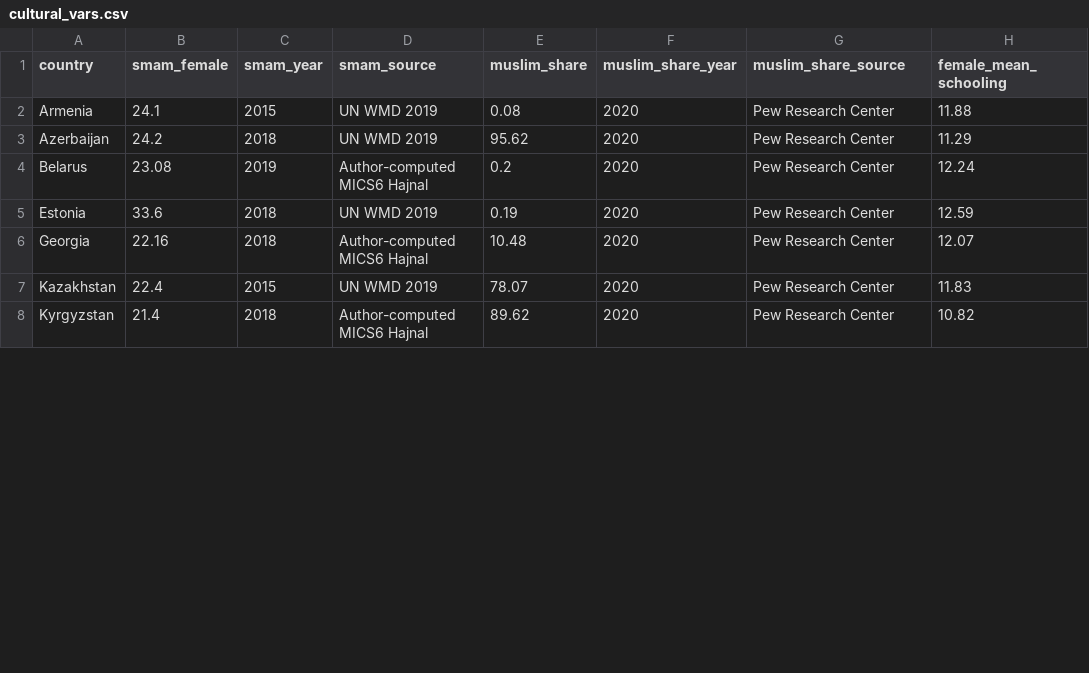
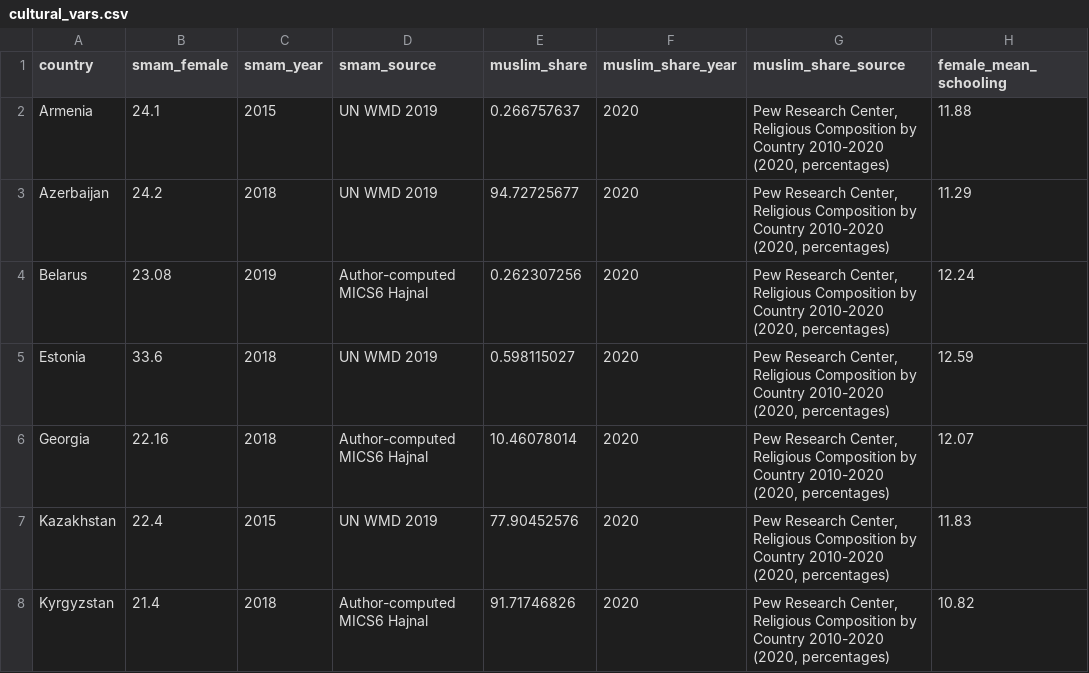
Before and after one commit to nayzaboev/Thesis, a CSV file: postsoviet-fertility-thesis/data/manual/cultural_vars.csv, drawn as a sheet; only a part is shown; the diff covers the shown part only; the diff names each change by its address in the sheet, - before the commit and + after, or states it on an @@ line.

Commit message:
Fix Muslim-share provenance: rebuild all 14 values from Pew 2020 percentages
- Correct Azerbaijan/Uzbekistan duplicate (95.62) and other mismatched values
- Add reproducible rebuild script sourced from official Pew dataset
- Add validator catching duplicate and out-of-range shares
- Track Pew source file and document provenance with checksum
- Refresh downstream cross-section outputs

```diff
--- a/postsoviet-fertility-thesis/data/manual/cultural_vars.csv
+++ b/postsoviet-fertility-thesis/data/manual/cultural_vars.csv
-E2 (muslim_share): 0.08
+E2 (muslim_share): 0.266757637
-G2:G8 (muslim_share_source): Pew Research Center
+G2:G8 (muslim_share_source): Pew Research Center, Religious Composition by Country 2010-2020 (2020, percentages)
-E3 (muslim_share): 95.62
+E3 (muslim_share): 94.72725677
-E4 (muslim_share): 0.2
+E4 (muslim_share): 0.262307256
-E5 (muslim_share): 0.19
+E5 (muslim_share): 0.598115027
-E6 (muslim_share): 10.48
+E6 (muslim_share): 10.46078014
-E7 (muslim_share): 78.07
+E7 (muslim_share): 77.90452576
-E8 (muslim_share): 89.62
+E8 (muslim_share): 91.71746826
```
Also changed, not shown: 14 edited cells elsewhere in this file, postsoviet-fertility-thesis/data/processed/crosssection.csv, 8 other files.
